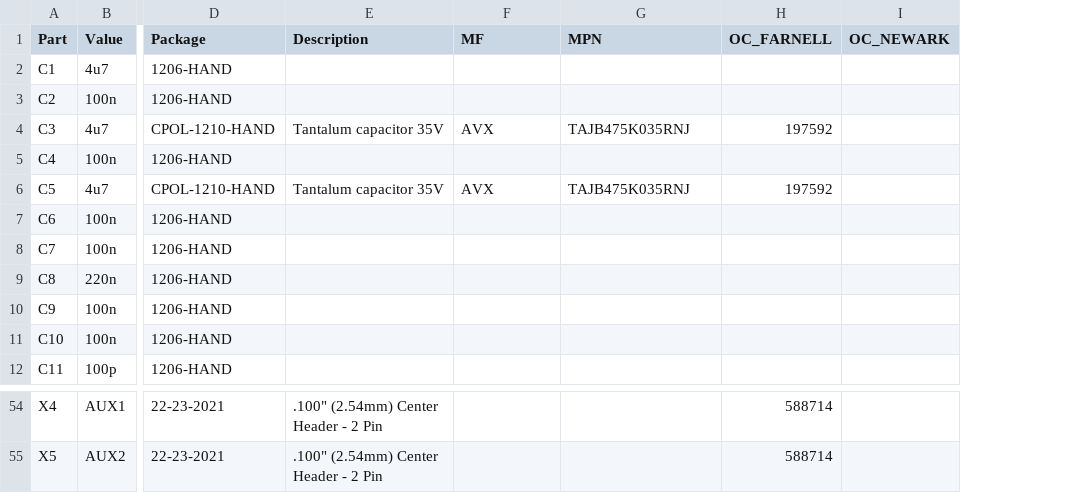
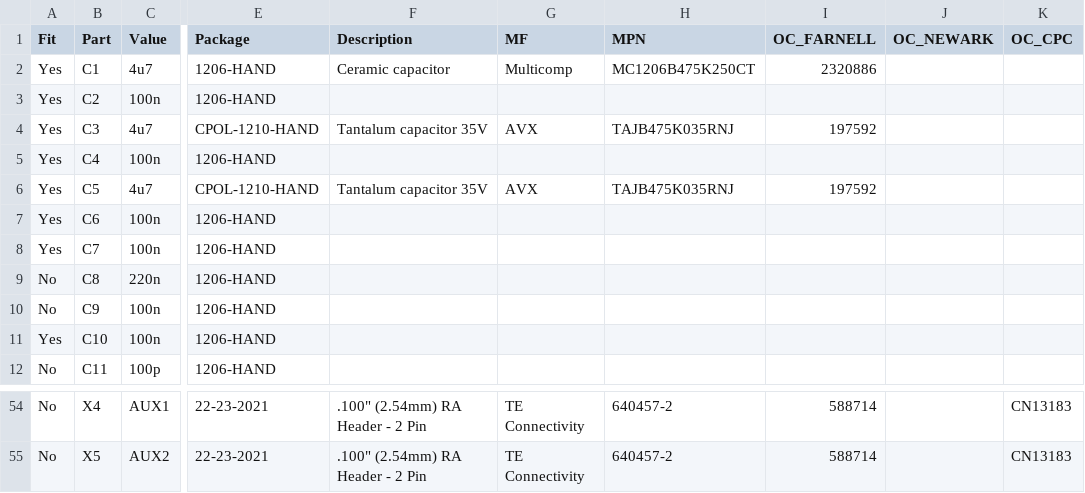
Before and after one commit to stevemarple/RPi_ADC_hat, a CSV file: hardware/v1.0.0/bill_of_materials/reference_design.csv, drawn as a sheet; only a part is shown, gaps mark what is left out; addresses are those after the commit; the diff covers the shown part only; the diff names each change by its address in the sheet, - before the commit and + after, or states it on an @@ line.

Commit message:
Add column indicating which parts to be fitted
Also add more manufacturer part numbers and order codes.

```diff
--- a/hardware/v1.0.0/bill_of_materials/reference_design.csv
+++ b/hardware/v1.0.0/bill_of_materials/reference_design.csv
+column A (Fit), rows 2-12: Yes | Yes | Yes | Yes | Yes | Yes | Yes | No | No | Yes | No; rows 54-55: No | No
+column K (OC_CPC), rows 54-55: CN13183 | CN13183
-F2 (Description): (empty)
+F2 (Description): Ceramic capacitor
-G2 (MF): (empty)
+G2 (MF): Multicomp
-H2 (MPN): (empty)
+H2 (MPN): MC1206B475K250CT
-I2 (OC_FARNELL): (empty)
+I2 (OC_FARNELL): 2320886
-F54:F55 (Description): .100" (2.54mm) Center Header - 2 Pin
+F54:F55 (Description): .100" (2.54mm) RA Header - 2 Pin
-G54:G55 (MF): (empty)
+G54:G55 (MF): TE Connectivity
-H54:H55 (MPN): (empty)
+H54:H55 (MPN): 640457-2
```
Also changed, not shown: 30 edited cells elsewhere in this file.
